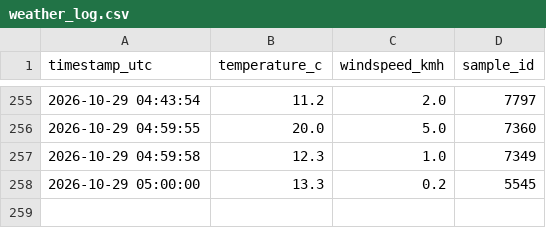
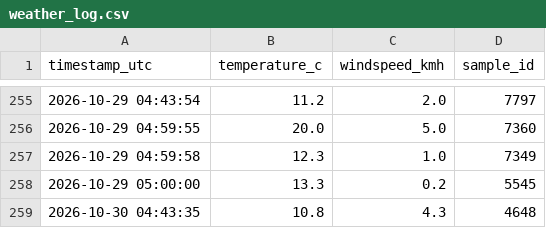
Before and after one commit to AbrshSim/weather-logger, a CSV file: weather_log.csv, drawn as a sheet; only a part is shown, gaps mark what is left out.

Commit message:
data: log metric sample 1 of 9 [skip ci]

```diff
--- a/weather_log.csv
+++ b/weather_log.csv
@@ -258 +258,2 @@ timestamp_utc,temperature_c,windspeed_kmh,sample_id
 2026-10-29 05:00:00,13.3,0.2,5545
+2026-10-30 04:43:35,10.8,4.3,4648
```
